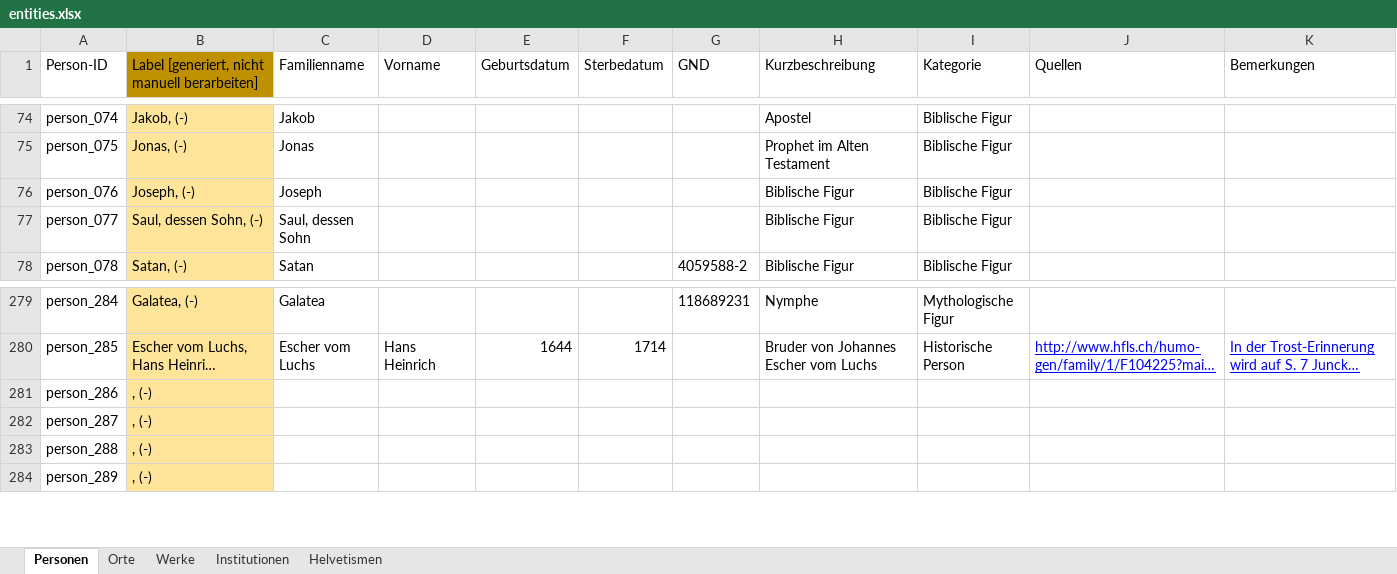
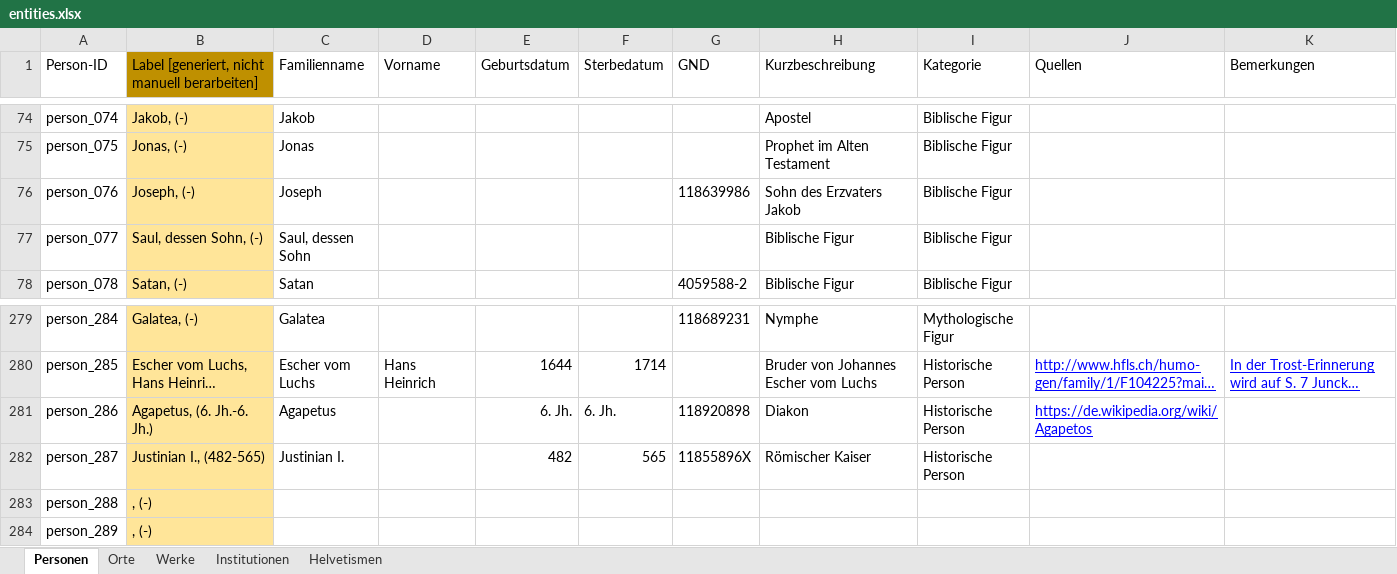
Before and after one commit to DHBern/simler_data, an Excel workbook: gsheet/xlsx/entities.xlsx, sheet Personen, drawn as a sheet; only a part is shown, gaps mark what is left out; long unchanged cells end in …; values as stored, in another font and other column widths than the file's, no borders; charts and pictures and table styles not drawn; the diff names each change by its address in the sheet, - before the commit and + after, or states it on an @@ line.

```diff
--- a/gsheet/xlsx/entities.xlsx (sheet Personen)
+++ b/gsheet/xlsx/entities.xlsx (sheet Personen)
-G76 (GND): (empty)
+G76 (GND): 118639986
-H76 (Kurzbeschreibung): Biblische Figur
+H76 (Kurzbeschreibung): Sohn des Erzvaters Jakob
-B281: , (-)
+B281: Agapetus, (6. Jh.-6. Jh.)
-C281 (Familienname): (empty)
+C281 (Familienname): Agapetus
-E281 (Geburtsdatum): (empty)
+E281 (Geburtsdatum): 6. Jh.
-F281 (Sterbedatum): (empty)
+F281 (Sterbedatum): 6. Jh.
-G281 (GND): (empty)
+G281 (GND): 118920898
-H281 (Kurzbeschreibung): (empty)
+H281 (Kurzbeschreibung): Diakon
-I281:I282 (Kategorie): (empty)
+I281:I282 (Kategorie): Historische Person
-J281 (Quellen): (empty)
+J281 (Quellen): https://de.wikipedia.org/wiki/Agapetos
-B282: , (-)
+B282: Justinian I., (482-565)
-C282 (Familienname): (empty)
+C282 (Familienname): Justinian I.
-E282 (Geburtsdatum): (empty)
+E282 (Geburtsdatum): 482
-F282 (Sterbedatum): (empty)
+F282 (Sterbedatum): 565
-G282 (GND): (empty)
+G282 (GND): 11855896X
-H282 (Kurzbeschreibung): (empty)
+H282 (Kurzbeschreibung): Römischer Kaiser
```
Also changed, not shown: sheet Orte.
